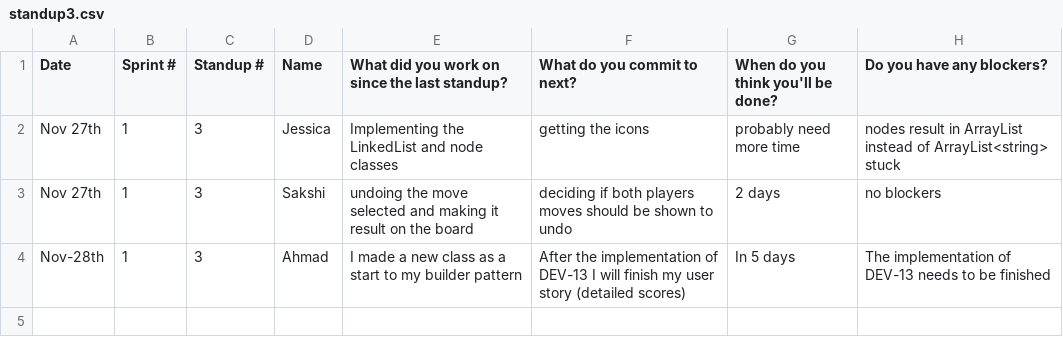
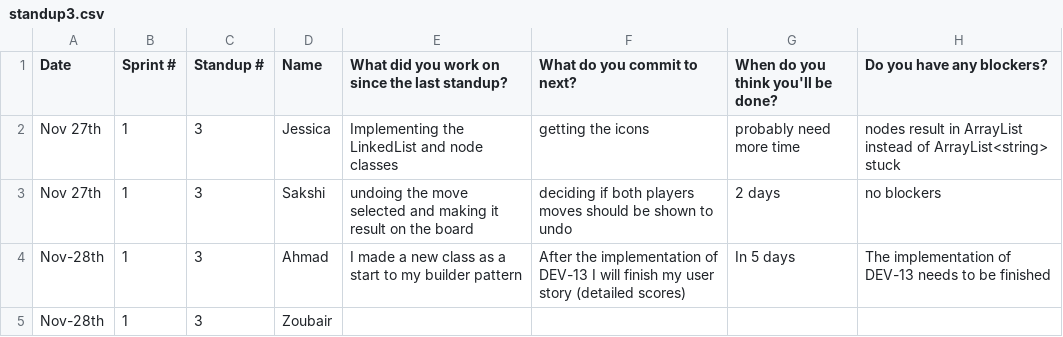
Before and after one commit to battajes/ThreeMusketeers2, a CSV file: doc/s1/standups/standup3.csv, drawn as a sheet.

Commit message:
Update standup3.csv

```diff
--- a/doc/s1/standups/standup3.csv
+++ b/doc/s1/standups/standup3.csv
@@ -4 +4,2 @@ Nov 27th,1,3,Sakshi,undoing the move selected and making it result on the board,
 Nov-28th,1,3,Ahmad,I made a new class as a start to my builder pattern  ,After the implementation of DEV-13 I will finish my user story (detailed scores),In 5 days ,The implementation of DEV-13 needs to be finished
+Nov-28th,1,3,Zoubair,
```
